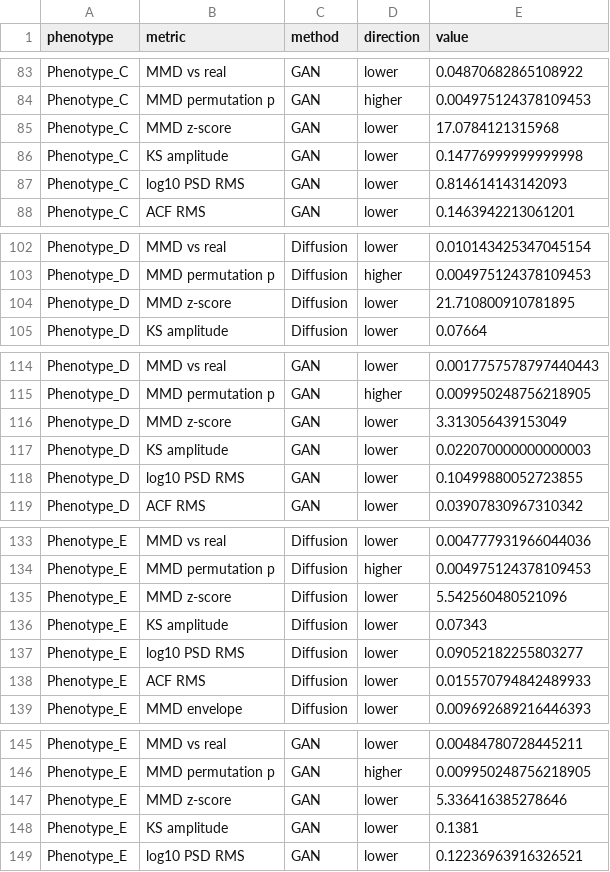
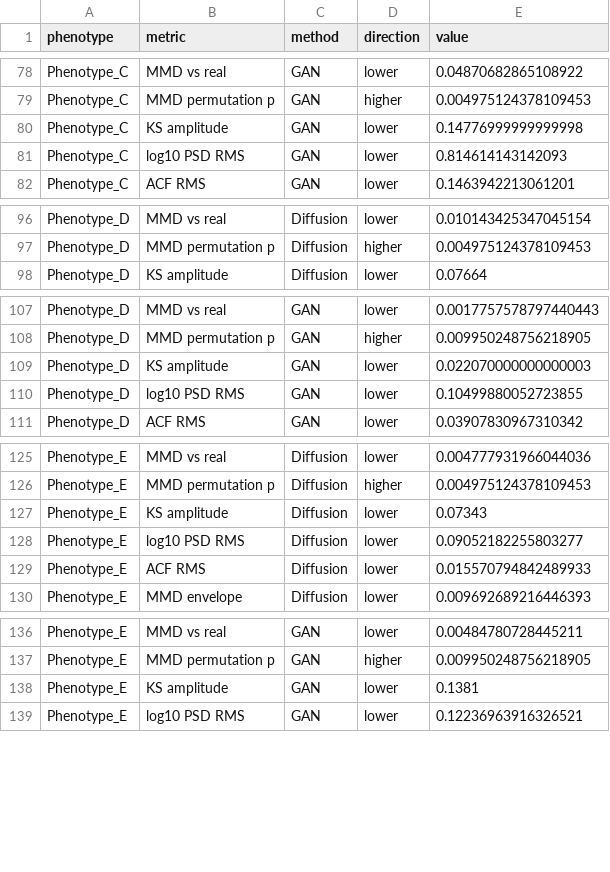
Before and after one commit to RichardBJ/DeepGANnel, a CSV file: benchmark_out/metrics_long.csv, drawn as a sheet; only a part is shown, gaps mark what is left out; the diff covers the shown part only.

```diff
--- a/benchmark_out/metrics_long.csv
+++ b/benchmark_out/metrics_long.csv
@@ -84,3 +79,2 @@ Phenotype_C,MMD vs real,GAN,lower,0.04870682865108922
 Phenotype_C,MMD permutation p,GAN,higher,0.004975124378109453
-Phenotype_C,MMD z-score,GAN,lower,17.0784121315968
 Phenotype_C,KS amplitude,GAN,lower,0.14776999999999998
@@ -103,3 +97,2 @@ Phenotype_D,MMD vs real,Diffusion,lower,0.010143425347045154
 Phenotype_D,MMD permutation p,Diffusion,higher,0.004975124378109453
-Phenotype_D,MMD z-score,Diffusion,lower,21.710800910781895
 Phenotype_D,KS amplitude,Diffusion,lower,0.07664
@@ -115,3 +108,2 @@ Phenotype_D,MMD vs real,GAN,lower,0.0017757578797440443
 Phenotype_D,MMD permutation p,GAN,higher,0.009950248756218905
-Phenotype_D,MMD z-score,GAN,lower,3.313056439153049
 Phenotype_D,KS amplitude,GAN,lower,0.022070000000000003
@@ -134,3 +126,2 @@ Phenotype_E,MMD vs real,Diffusion,lower,0.004777931966044036
 Phenotype_E,MMD permutation p,Diffusion,higher,0.004975124378109453
-Phenotype_E,MMD z-score,Diffusion,lower,5.542560480521096
 Phenotype_E,KS amplitude,Diffusion,lower,0.07343
@@ -146,3 +137,2 @@ Phenotype_E,MMD vs real,GAN,lower,0.00484780728445211
 Phenotype_E,MMD permutation p,GAN,higher,0.009950248756218905
-Phenotype_E,MMD z-score,GAN,lower,5.336416385278646
 Phenotype_E,KS amplitude,GAN,lower,0.1381
```
Also changed, not shown: 5 removed rows elsewhere in this file, benchmark_out/head_to_head_metrics.csv, benchmark_out/manifold_coordinates.csv, 38 other files.
